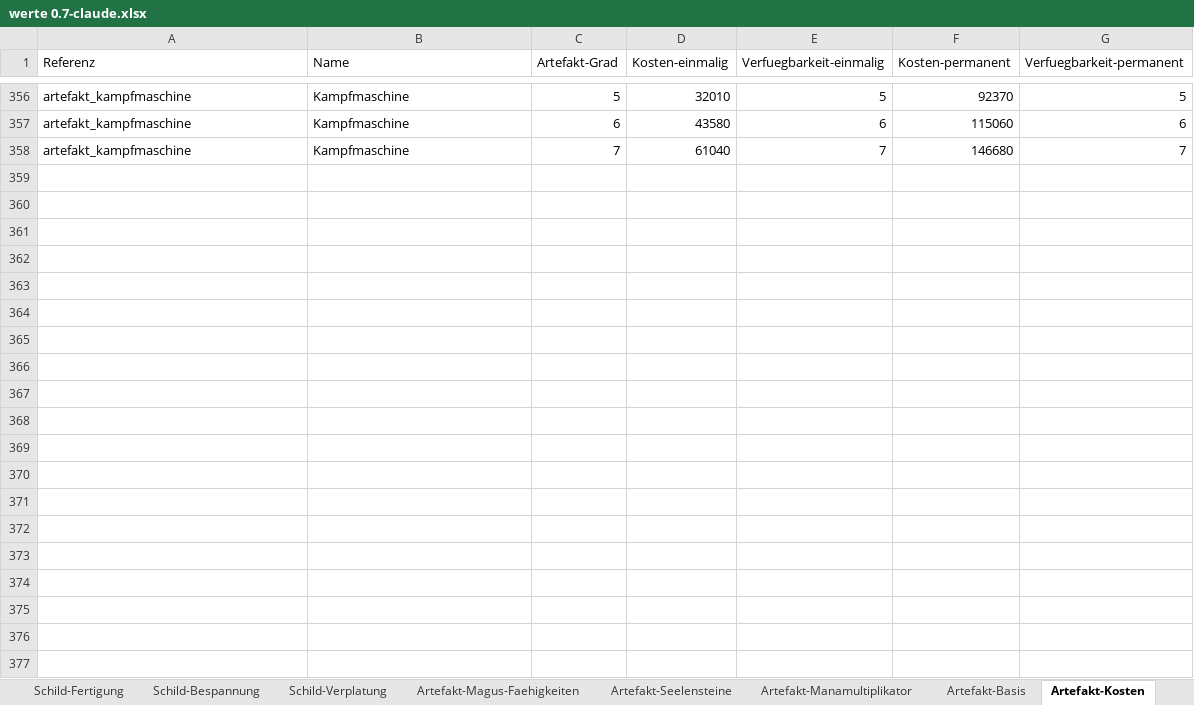
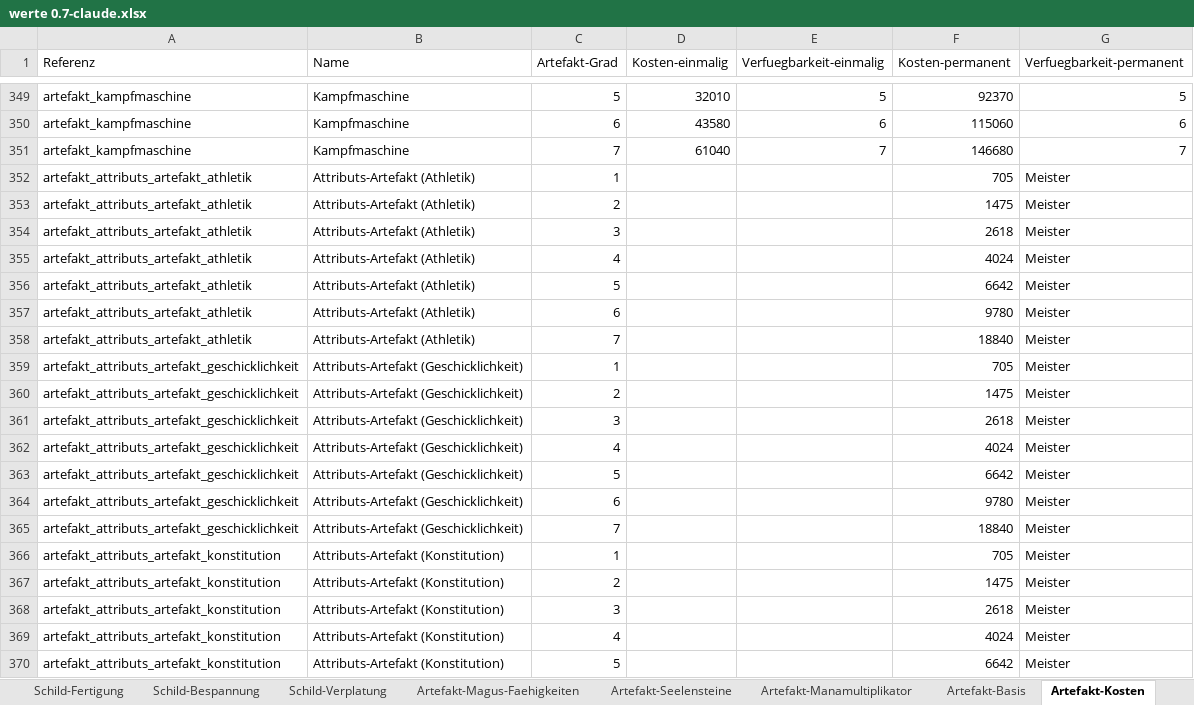
Before and after one commit to njebich/nasus, an Excel workbook: werte 0.7-claude.xlsx, sheet Artefakt-Kosten, drawn as a sheet; only a part is shown, gaps mark what is left out; values as stored, in another font and other column widths than the file's, no borders; the diff covers the shown part only; the diff names each change by its address in the sheet, - before the commit and + after, or states it on an @@ line.

```diff
--- a/werte 0.7-claude.xlsx (sheet Artefakt-Kosten)
+++ b/werte 0.7-claude.xlsx (sheet Artefakt-Kosten)
+row 352: artefakt_attributs_artefakt_athletik | Attributs-Artefakt (Athletik) | 1 |  |  | 705 | Meister
+row 353: artefakt_attributs_artefakt_athletik | Attributs-Artefakt (Athletik) | 2 |  |  | 1475 | Meister
+row 354: artefakt_attributs_artefakt_athletik | Attributs-Artefakt (Athletik) | 3 |  |  | 2618 | Meister
+row 355: artefakt_attributs_artefakt_athletik | Attributs-Artefakt (Athletik) | 4 |  |  | 4024 | Meister
+row 356: artefakt_attributs_artefakt_athletik | Attributs-Artefakt (Athletik) | 5 |  |  | 6642 | Meister
+row 357: artefakt_attributs_artefakt_athletik | Attributs-Artefakt (Athletik) | 6 |  |  | 9780 | Meister
+row 358: artefakt_attributs_artefakt_athletik | Attributs-Artefakt (Athletik) | 7 |  |  | 18840 | Meister
+row 359: artefakt_attributs_artefakt_geschicklichkeit | Attributs-Artefakt (Geschicklichkeit) | 1 |  |  | 705 | Meister
+row 360: artefakt_attributs_artefakt_geschicklichkeit | Attributs-Artefakt (Geschicklichkeit) | 2 |  |  | 1475 | Meister
+row 361: artefakt_attributs_artefakt_geschicklichkeit | Attributs-Artefakt (Geschicklichkeit) | 3 |  |  | 2618 | Meister
+row 362: artefakt_attributs_artefakt_geschicklichkeit | Attributs-Artefakt (Geschicklichkeit) | 4 |  |  | 4024 | Meister
+row 363: artefakt_attributs_artefakt_geschicklichkeit | Attributs-Artefakt (Geschicklichkeit) | 5 |  |  | 6642 | Meister
+row 364: artefakt_attributs_artefakt_geschicklichkeit | Attributs-Artefakt (Geschicklichkeit) | 6 |  |  | 9780 | Meister
+row 365: artefakt_attributs_artefakt_geschicklichkeit | Attributs-Artefakt (Geschicklichkeit) | 7 |  |  | 18840 | Meister
+row 366: artefakt_attributs_artefakt_konstitution | Attributs-Artefakt (Konstitution) | 1 |  |  | 705 | Meister
+row 367: artefakt_attributs_artefakt_konstitution | Attributs-Artefakt (Konstitution) | 2 |  |  | 1475 | Meister
+row 368: artefakt_attributs_artefakt_konstitution | Attributs-Artefakt (Konstitution) | 3 |  |  | 2618 | Meister
+row 369: artefakt_attributs_artefakt_konstitution | Attributs-Artefakt (Konstitution) | 4 |  |  | 4024 | Meister
+row 370: artefakt_attributs_artefakt_konstitution | Attributs-Artefakt (Konstitution) | 5 |  |  | 6642 | Meister
```
Also changed, not shown: 51 added rows and 7 removed rows elsewhere in this sheet, sheet Artefakt-Basis, sheet Entwickeln.
